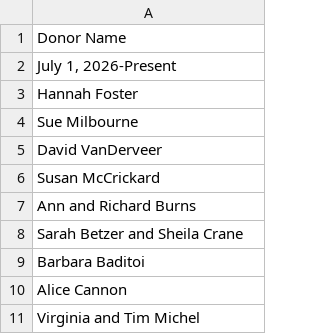
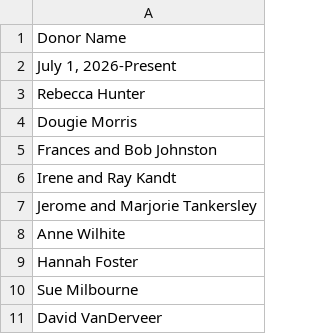
Before and after one commit to Fralin-Development/fralin-development.github.io, a CSV file: donors.csv, drawn as a sheet; only a part is shown; the shorter side is filled out with more unchanged rows.

```diff
--- a/donors.csv
+++ b/donors.csv
@@ -2,2 +2,8 @@ Donor Name
 "July 1, 2026-Present"
+"Rebecca Hunter"
+"Dougie Morris"
+"Frances and Bob Johnston"
+"Irene and Ray Kandt"
+"Jerome and Marjorie Tankersley"
+"Anne Wilhite"
 "Hannah Foster"
```
